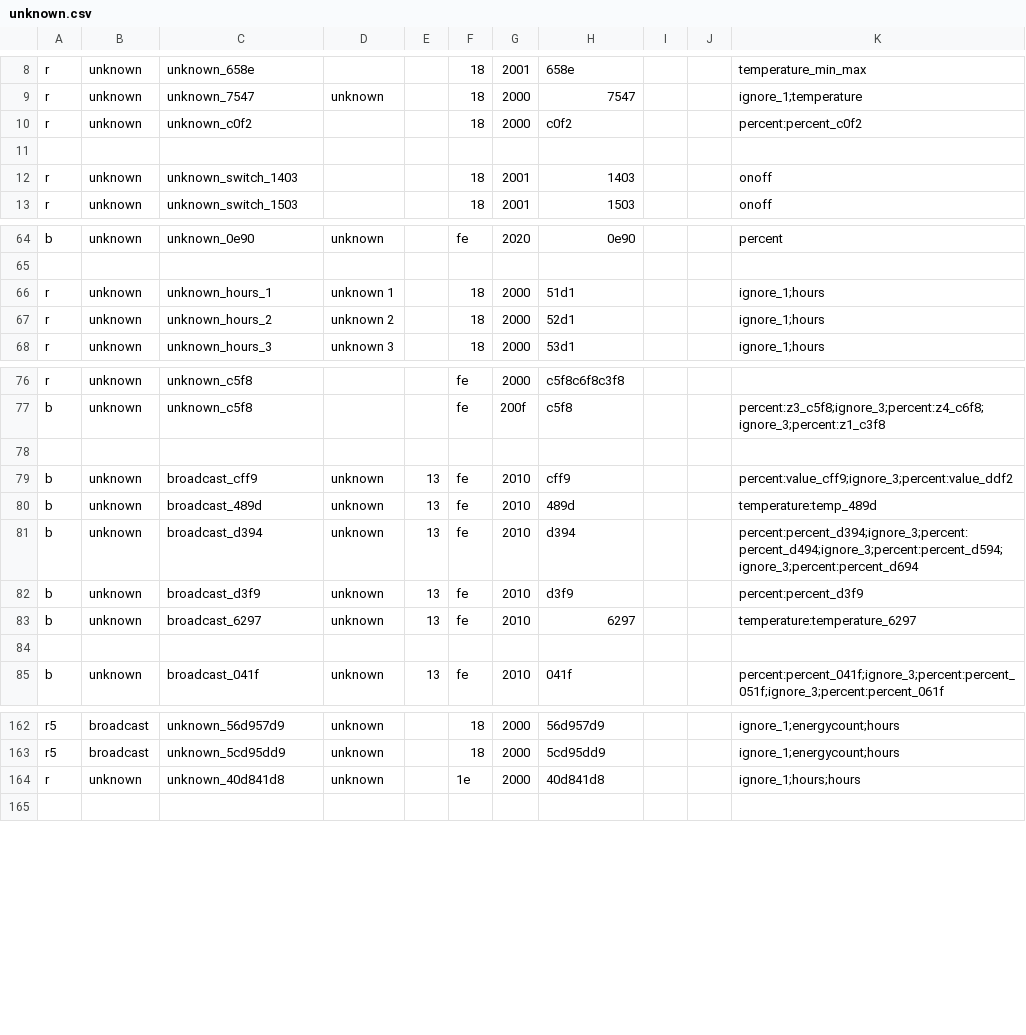
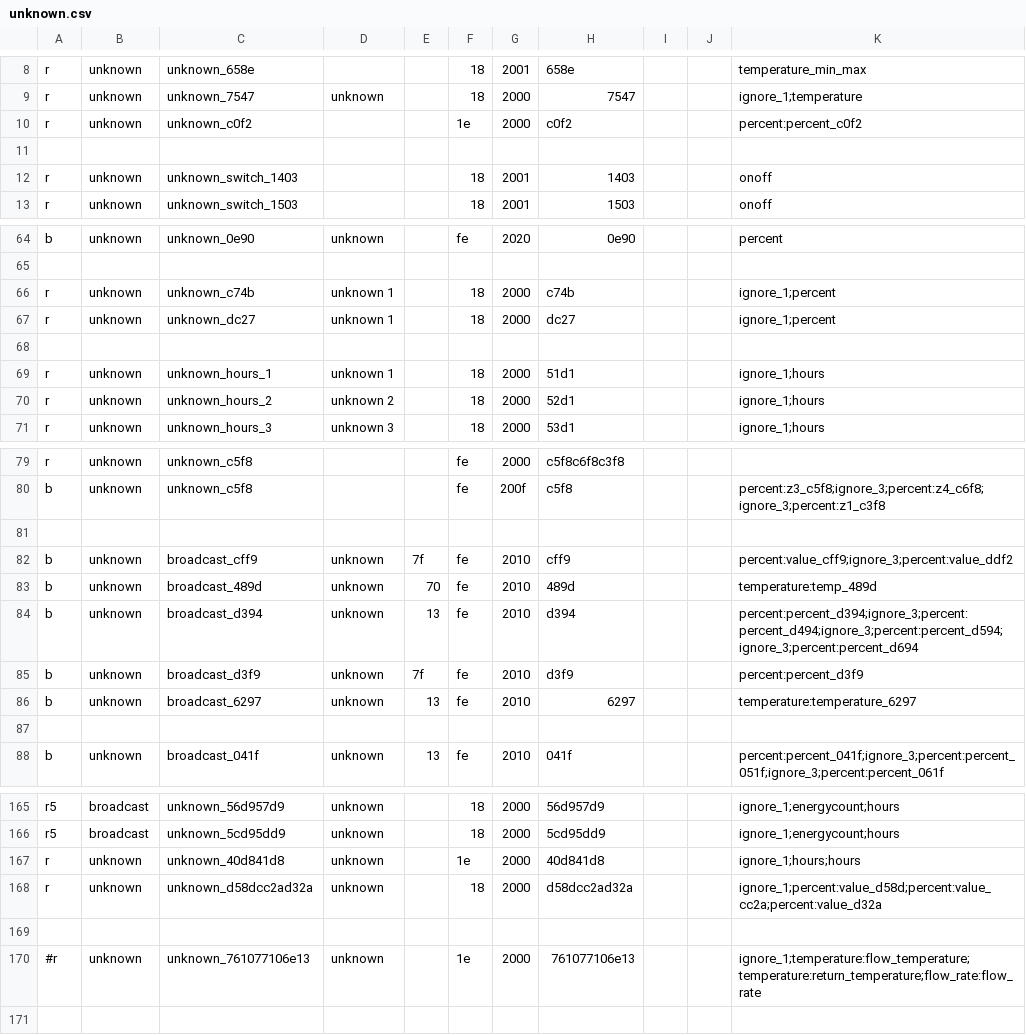
Before and after one commit to claytonn73/ariston-nimbus-ebusd, a CSV file: unknown.csv, drawn as a sheet; only a part is shown, gaps mark what is left out.

Commit message:
Add a couple more unknown messages

```diff
--- a/unknown.csv
+++ b/unknown.csv
@@ -9,3 +9,3 @@ r,unknown,unknown_658e,,,18,2001,658e,,,temperature_min_max
 r,unknown,unknown_7547,unknown,,18,2000,7547,,,ignore_1;temperature
-r,unknown,unknown_c0f2,,,18,2000,c0f2,,,percent:percent_c0f2
+r,unknown,unknown_c0f2,,,1e,2000,c0f2,,,percent:percent_c0f2
 
@@ -65,2 +65,5 @@ b,unknown,unknown_0e90,unknown,,fe,2020,0e90,,,percent
 
+r,unknown,unknown_c74b,unknown 1,,18,2000,c74b,,,ignore_1;percent
+r,unknown,unknown_dc27,unknown 1,,18,2000,dc27,,,ignore_1;percent
+
 r,unknown,unknown_hours_1,unknown 1,,18,2000,51d1,,,ignore_1;hours
@@ -78,6 +81,6 @@ b,unknown,unknown_c5f8,,,fe,200f,c5f8,,,percent:z3_c5f8;ignore_3;percent:z4_c6f8
 
-b,unknown,broadcast_cff9,unknown,13,fe,2010,cff9,,,percent:value_cff9;ignore_3;percent:value_ddf2
-b,unknown,broadcast_489d,unknown,13,fe,2010,489d,,,temperature:temp_489d
+b,unknown,broadcast_cff9,unknown,7f,fe,2010,cff9,,,percent:value_cff9;ignore_3;percent:value_ddf2
+b,unknown,broadcast_489d,unknown,70,fe,2010,489d,,,temperature:temp_489d
 b,unknown,broadcast_d394,unknown,13,fe,2010,d394,,,percent:percent_d394;ignore_3;percent:percent_d494;ignore_3;percent:percent_d594;ignore_3;percent:percent_d694
-b,unknown,broadcast_d3f9,unknown,13,fe,2010,d3f9,,,percent:percent_d3f9
+b,unknown,broadcast_d3f9,unknown,7f,fe,2010,d3f9,,,percent:percent_d3f9
 b,unknown,broadcast_6297,unknown,13,fe,2010,6297,,,temperature:temperature_6297
@@ -164,2 +167,5 @@ r5,broadcast,unknown_5cd95dd9,unknown,,18,2000,5cd95dd9,,,ignore_1;energycount;h
 r,unknown,unknown_40d841d8,unknown,,1e,2000,40d841d8,,,ignore_1;hours;hours
+r,unknown,unknown_d58dcc2ad32a,unknown,,18,2000,d58dcc2ad32a,,,ignore_1;percent:value_d58d;percent:value_cc2a;percent:value_d32a
+
+#r,unknown,unknown_761077106e13,unknown,,1e,2000,761077106e13,,,ignore_1;temperature:flow_temperature;temperature:return_temperature;flow_rate:flow_rate
 
```
Also changed, not shown: heatpump.csv.
